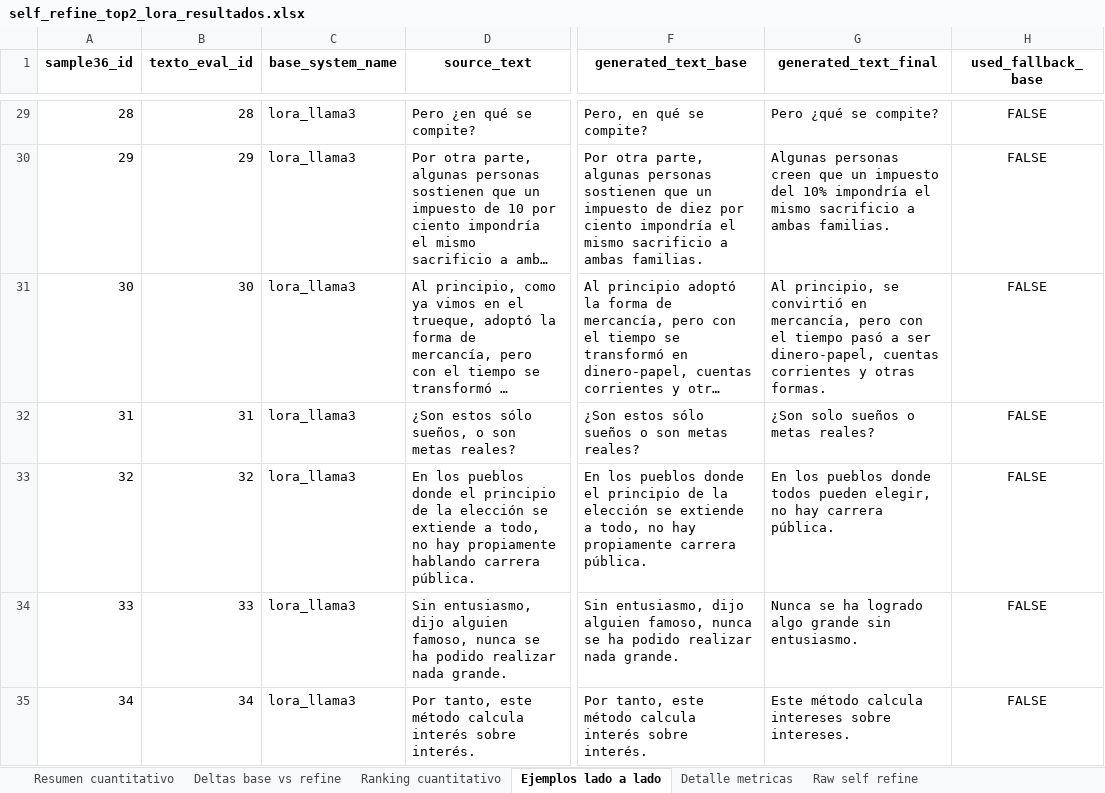
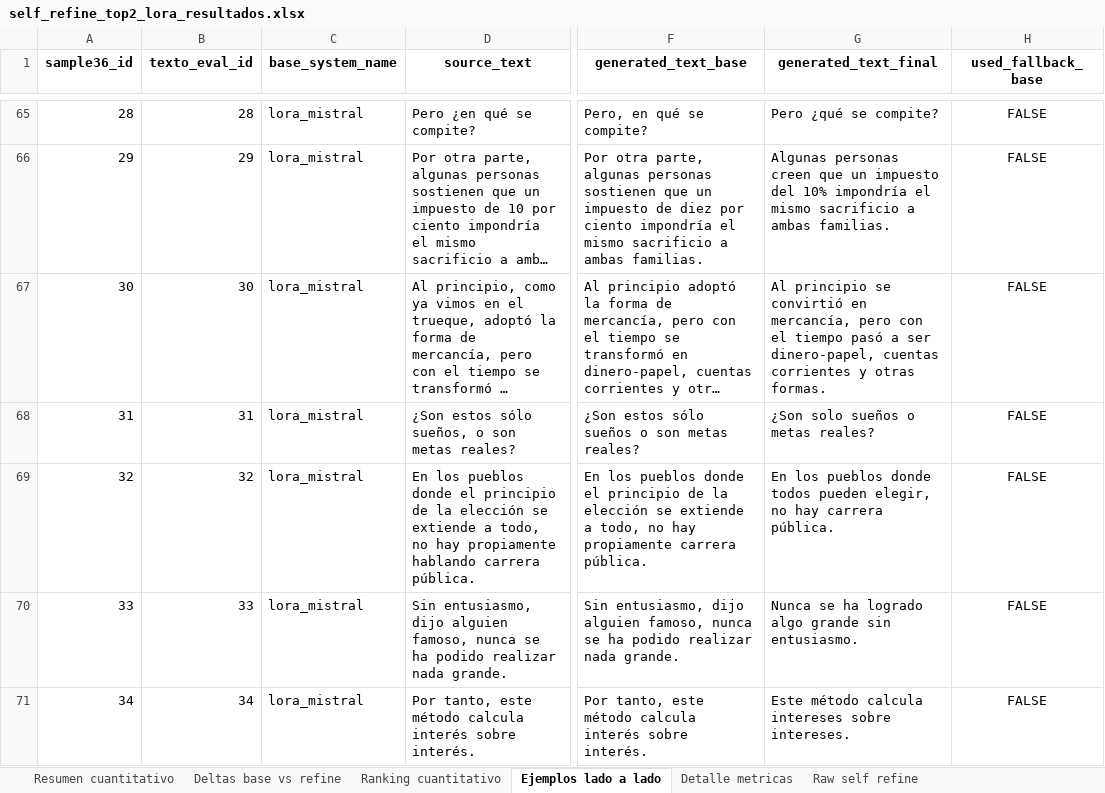
Before and after one commit to HarielPS/TT2, an Excel workbook: outputs/self_refine_top2_lora/self_refine_top2_lora_resultados.xlsx, sheet Ejemplos lado a lado, drawn as a sheet; only a part is shown, gaps mark what is left out; long unchanged cells end in …; values as stored, in another font and other column widths than the file's, no borders; addresses are those after the commit; the diff covers the shown part only; the diff names each change by its address in the sheet, - before the commit and + after, or states it on an @@ line.

```diff
--- a/outputs/self_refine_top2_lora/self_refine_top2_lora_resultados.xlsx (sheet Ejemplos lado a lado)
+++ b/outputs/self_refine_top2_lora/self_refine_top2_lora_resultados.xlsx (sheet Ejemplos lado a lado)
-C65:C71 (base_system_name): lora_llama3
+C65:C71 (base_system_name): lora_mistral
-G67 (generated_text_final): Al principio, se convirtió…
+G67 (generated_text_final): Al principio se convirtió…
```
Also changed, not shown: 36 added rows, 36 removed rows and 34 edited cells elsewhere in this sheet, sheet Detalle metricas, sheet Raw self refine, sheet Deltas base vs refine, sheet Ranking cuantitativo, sheet Resumen cuantitativo, outputs/evaluacion_integral_lora_vs_hiperparametros/evaluacion_integral_lora_vs_hiperparametros.xlsx, outputs/self_refine_top2_lora/04_para_rubrica_self_refine_top2_lora.xlsx, 33 other files.
